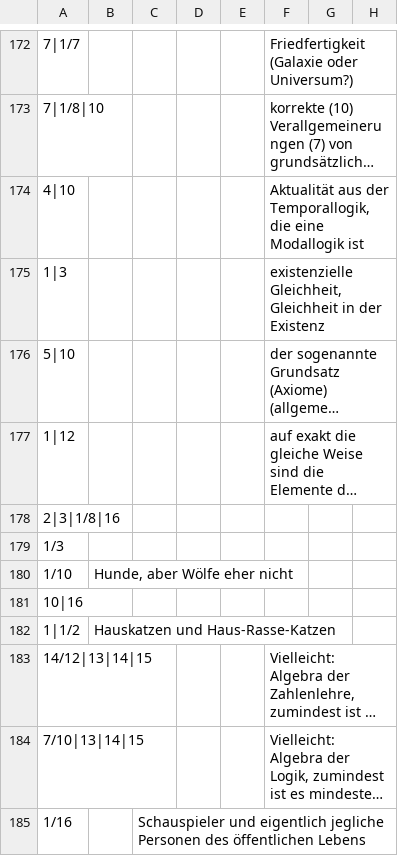
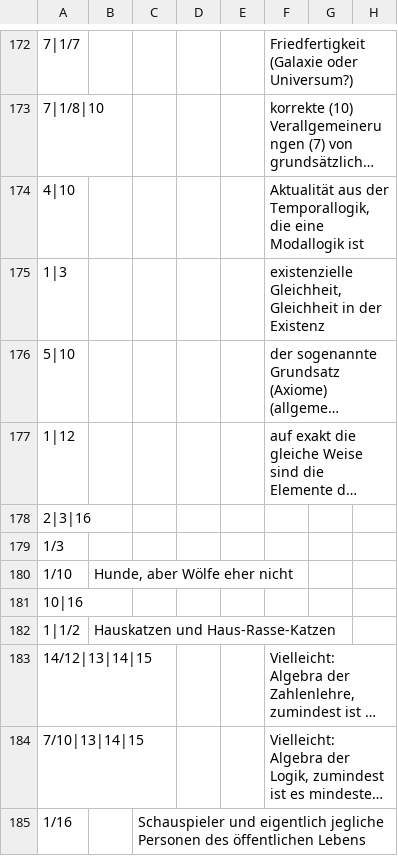
Before and after one commit to githubuser2000/reta-23-07-20, a CSV file: kombi-meta.csv, drawn as a sheet; only a part is shown, gaps mark what is left out; long unchanged cells end in …; the diff names each change by its address in the sheet, - before the commit and + after, or states it on an @@ line.

Commit message:
bla

```diff
--- a/kombi-meta.csv
+++ b/kombi-meta.csv
-A178: 2|3|1/8|16
+A178: 2|3|16
```
